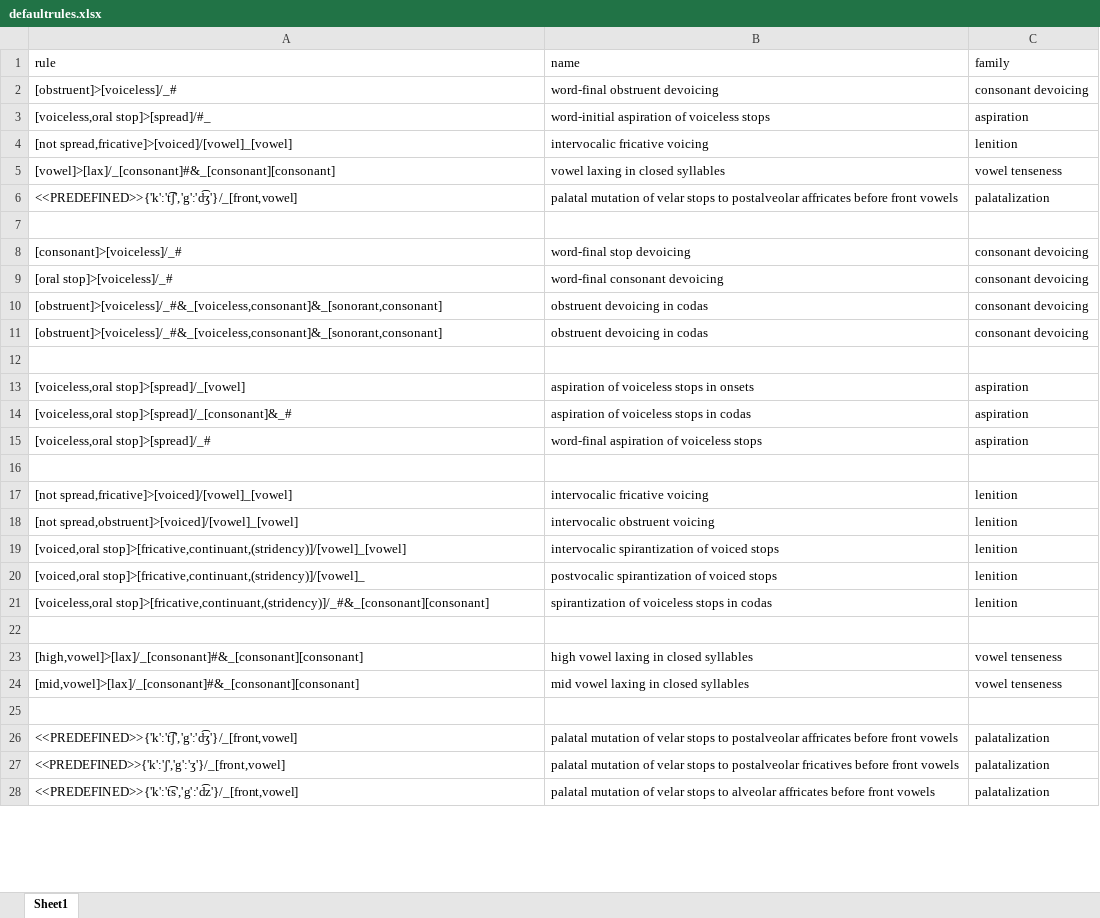
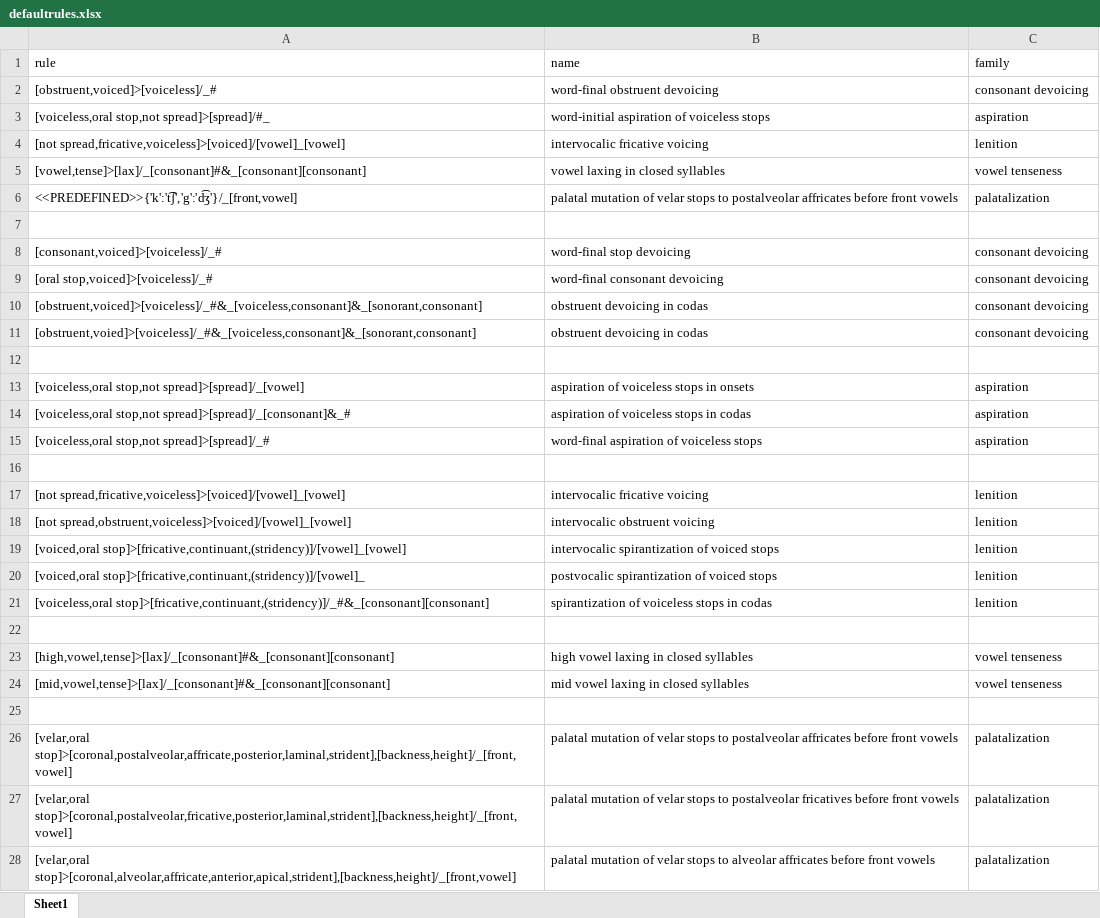
Before and after one commit to Accelsnow/Phonogenesis-legacy, an Excel workbook: src/defaultrules.xlsx, sheet Sheet1, drawn as a sheet; only a part is shown; values as stored, in another font and other column widths than the file's, no borders; the diff covers the shown part only; the diff names each change by its address in the sheet, - before the commit and + after, or states it on an @@ line.

Commit message:
Data file update

```diff
--- a/src/defaultrules.xlsx (sheet Sheet1)
+++ b/src/defaultrules.xlsx (sheet Sheet1)
-A2 (rule): [obstruent]>[voiceless]/_#
+A2 (rule): [obstruent,voiced]>[voiceless]/_#
-A3 (rule): [voiceless,oral stop]>[spread]/#_
+A3 (rule): [voiceless,oral stop,not spread]>[spread]/#_
-A4 (rule): [not spread,fricative]>[voiced]/[vowel]_[vowel]
+A4 (rule): [not spread,fricative,voiceless]>[voiced]/[vowel]_[vowel]
-A5 (rule): [vowel]>[lax]/_[consonant]#&_[consonant][consonant]
+A5 (rule): [vowel,tense]>[lax]/_[consonant]#&_[consonant][consonant]
-A8 (rule): [consonant]>[voiceless]/_#
+A8 (rule): [consonant,voiced]>[voiceless]/_#
-A9 (rule): [oral stop]>[voiceless]/_#
+A9 (rule): [oral stop,voiced]>[voiceless]/_#
-A10 (rule): [obstruent]>[voiceless]/_#&_[voiceless,consonant]&_[sonorant,consonant]
+A10 (rule): [obstruent,voiced]>[voiceless]/_#&_[voiceless,consonant]&_[sonorant,consonant]
-A11 (rule): [obstruent]>[voiceless]/_#&_[voiceless,consonant]&_[sonorant,consonant]
+A11 (rule): [obstruent,voied]>[voiceless]/_#&_[voiceless,consonant]&_[sonorant,consonant]
-A13 (rule): [voiceless,oral stop]>[spread]/_[vowel]
+A13 (rule): [voiceless,oral stop,not spread]>[spread]/_[vowel]
-A14 (rule): [voiceless,oral stop]>[spread]/_[consonant]&_#
+A14 (rule): [voiceless,oral stop,not spread]>[spread]/_[consonant]&_#
-A15 (rule): [voiceless,oral stop]>[spread]/_#
+A15 (rule): [voiceless,oral stop,not spread]>[spread]/_#
-A17 (rule): [not spread,fricative]>[voiced]/[vowel]_[vowel]
+A17 (rule): [not spread,fricative,voiceless]>[voiced]/[vowel]_[vowel]
-A18 (rule): [not spread,obstruent]>[voiced]/[vowel]_[vowel]
+A18 (rule): [not spread,obstruent,voiceless]>[voiced]/[vowel]_[vowel]
-A23 (rule): [high,vowel]>[lax]/_[consonant]#&_[consonant][consonant]
+A23 (rule): [high,vowel,tense]>[lax]/_[consonant]#&_[consonant][consonant]
-A24 (rule): [mid,vowel]>[lax]/_[consonant]#&_[consonant][consonant]
+A24 (rule): [mid,vowel,tense]>[lax]/_[consonant]#&_[consonant][consonant]
-A26 (rule): <<PREDEFINED>>{'k':'t͡ʃ','g':'d͡ʒ'}/_[front,vowel]
+A26 (rule): [velar,oral stop]>[coronal,postalveolar,affricate,posterior,laminal,strident],[backness,height]/_[front,vowel]
-A27 (rule): <<PREDEFINED>>{'k':'ʃ','g':'ʒ'}/_[front,vowel]
+A27 (rule): [velar,oral stop]>[coronal,postalveolar,fricative,posterior,laminal,strident],[backness,height]/_[front,vowel]
-A28 (rule): <<PREDEFINED>>{'k':'t͡s','g':'d͡z'}/_[front,vowel]
+A28 (rule): [velar,oral stop]>[coronal,alveolar,affricate,anterior,apical,strident],[backness,height]/_[front,vowel]
```
Also changed, not shown: 49 edited cells elsewhere in this sheet, src/defaultipa.xlsx, 2 other files.
